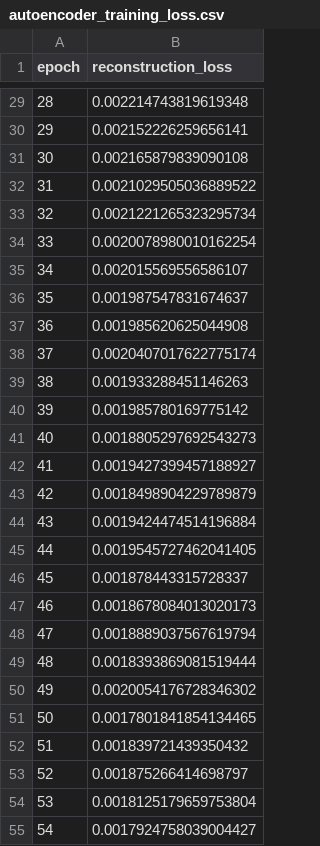
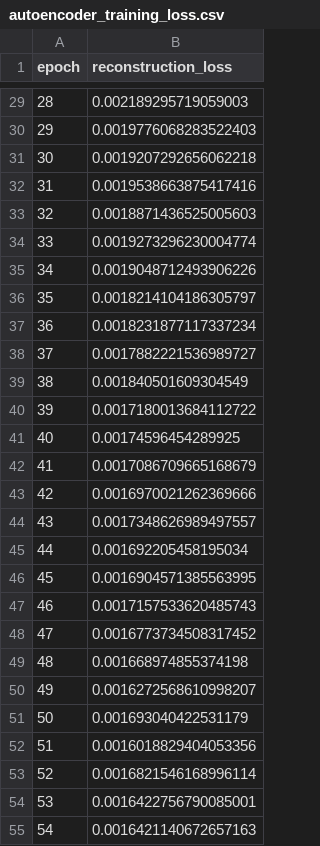
Before and after one commit to tmnnngs247/Eternal_World_Cup, a CSV file: models/autoencoder_training_loss.csv, drawn as a sheet; only a part is shown, gaps mark what is left out; the diff covers the shown part only.

```diff
--- a/models/autoencoder_training_loss.csv
+++ b/models/autoencoder_training_loss.csv
@@ -29,27 +29,27 @@ epoch,reconstruction_loss
-28,0.002214743819619348
-29,0.002152226259656141
-30,0.002165879839090108
-31,0.0021029505036889522
-32,0.0021221265323295734
-33,0.0020078980010162254
-34,0.002015569556586107
-35,0.001987547831674637
-36,0.001985620625044908
-37,0.0020407017622775174
-38,0.001933288451146263
-39,0.001985780169775142
-40,0.0018805297692543273
-41,0.0019427399457188927
-42,0.0018498904229789879
-43,0.0019424474514196884
-44,0.0019545727462041405
-45,0.001878443315728337
-46,0.0018678084013020173
-47,0.0018889037567619794
-48,0.0018393869081519444
-49,0.0020054176728346302
-50,0.0017801841854134465
-51,0.001839721439350432
-52,0.001875266414698797
-53,0.0018125179659753804
-54,0.0017924758039004427
+28,0.002189295719059003
+29,0.0019776068283522403
+30,0.0019207292656062218
+31,0.0019538663875417416
+32,0.0018871436525005603
+33,0.0019273296230004774
+34,0.0019048712493906226
+35,0.0018214104186305797
+36,0.0018231877117337234
+37,0.0017882221536989727
+38,0.001840501609304549
+39,0.0017180013684112722
+40,0.00174596454289925
+41,0.0017086709665168679
+42,0.0016970021262369666
+43,0.0017348626989497557
+44,0.001692205458195034
+45,0.0016904571385563995
+46,0.0017157533620485743
+47,0.0016773734508317452
+48,0.001668974855374198
+49,0.0016272568610998207
+50,0.001693040422531179
+51,0.0016018829404053356
+52,0.0016821546168996114
+53,0.0016422756790085001
+54,0.0016421140672657163
```
Also changed, not shown: 21 added rows and 34 edited cells elsewhere in this file, data/processed/archetypes.csv, data/processed/similarity_examples.csv, 3 other files.
